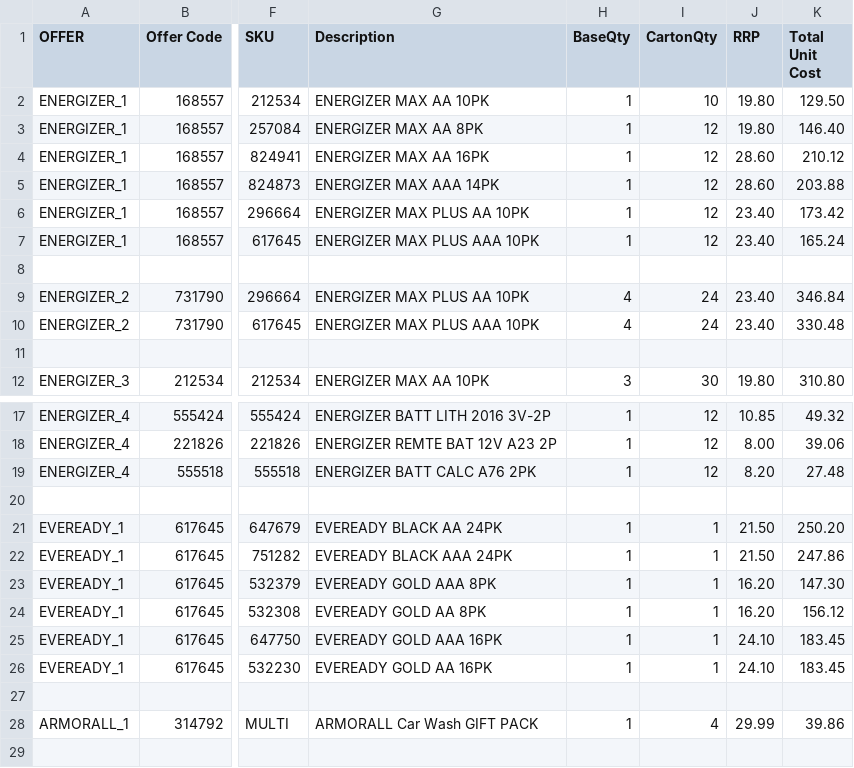
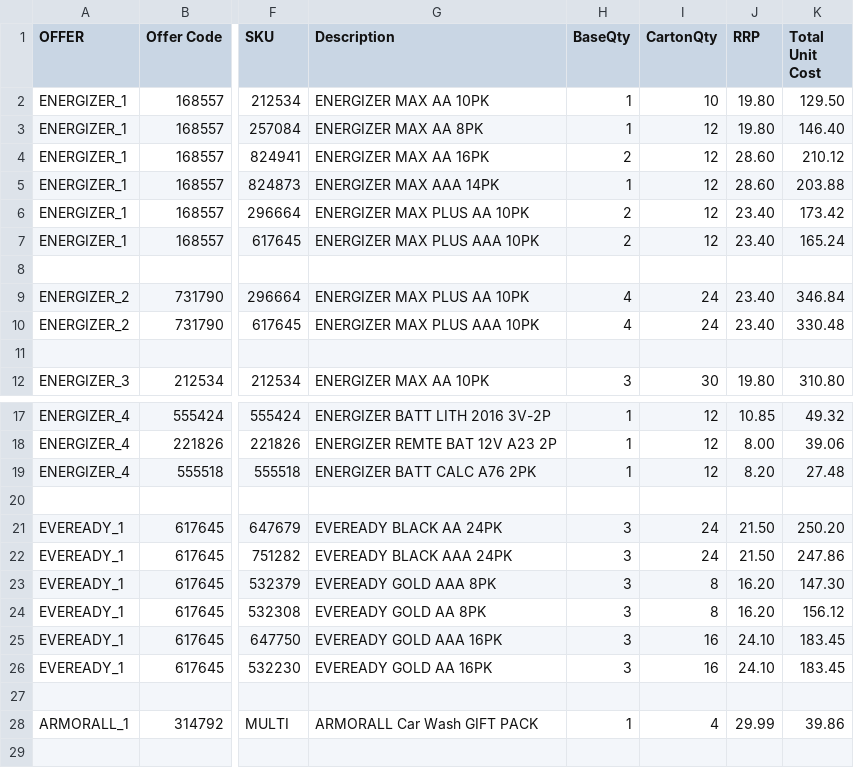
Before and after one commit to Roofwah/metcash26, a CSV file: backend/offers.csv, drawn as a sheet; only a part is shown, gaps mark what is left out; the diff names each change by its address in the sheet, - before the commit and + after, or states it on an @@ line.

```diff
--- a/backend/offers.csv
+++ b/backend/offers.csv
-H4 (BaseQty): 1
+H4 (BaseQty): 2
-H6:H7 (BaseQty): 1
+H6:H7 (BaseQty): 2
-H21:H26 (BaseQty): 1
+H21:H26 (BaseQty): 3
-I21:I22 (CartonQty): 1
+I21:I22 (CartonQty): 24
-I23:I24 (CartonQty): 1
+I23:I24 (CartonQty): 8
-I25:I26 (CartonQty): 1
+I25:I26 (CartonQty): 16
```
Also changed, not shown: 1 other file.
